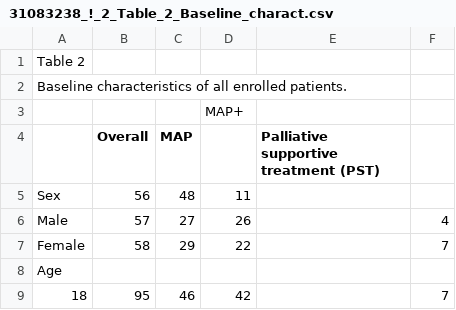
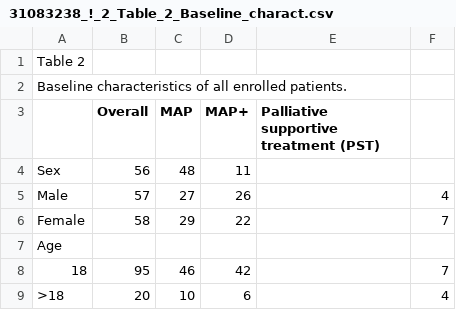
Before and after one commit to erikstricker/PDE, a CSV file: inst/examples/MTX_output_linux/tables/31083238_!_2_Table_2_Baseline_charact.csv, drawn as a sheet; only a part is shown; the shorter side is filled out with more unchanged rows.

```diff
--- a/inst/examples/MTX_output_linux/tables/31083238_!_2_Table_2_Baseline_charact.csv
+++ b/inst/examples/MTX_output_linux/tables/31083238_!_2_Table_2_Baseline_charact.csv
@@ -2,4 +2,3 @@
 "Baseline characteristics of all enrolled patients.",,,,,
-,,,"MAP+",,
-,"Overall","MAP",,"Palliative supportive treatment (PST)",
+,"Overall","MAP","MAP+","Palliative supportive treatment (PST)",
 "Sex","56","48","11",,
```
Also changed, not shown: inst/examples/MTX_output_linux/tables/29973177_!_1_Table_1_Comparison_of_th.csv, inst/examples/MTX_output_linux/tables/29973177_!_2_Table_2_Human_chorionic_.csv, 3 other files.
